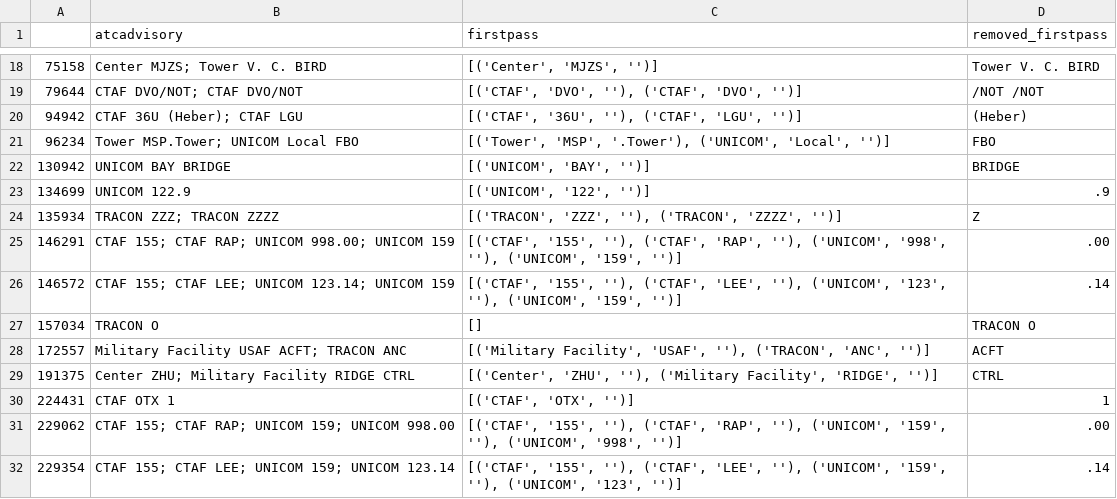
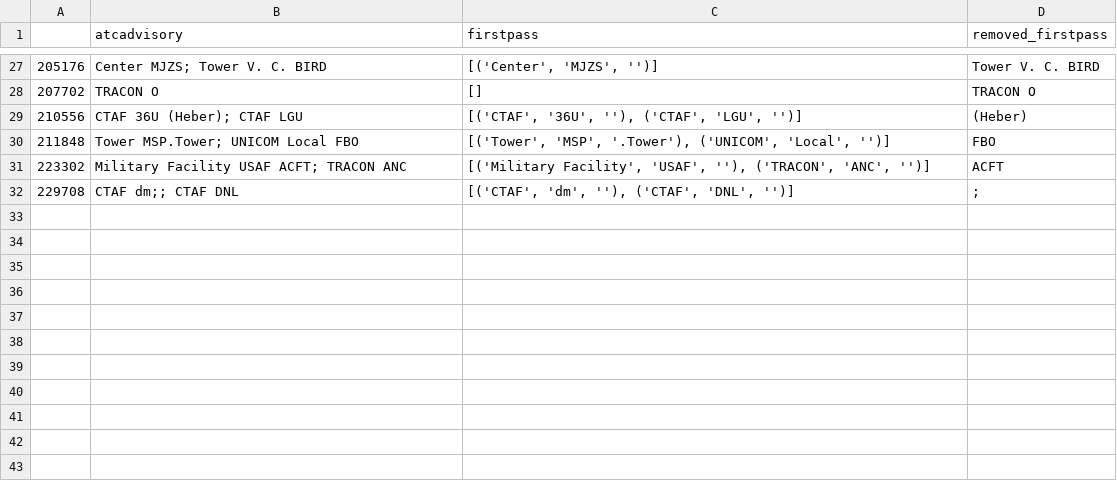
Before and after one commit to Oskilab/aviation_integrated, a CSV file: asrs_analysis/datasets/leftovers.csv, drawn as a sheet; only a part is shown, gaps mark what is left out; the diff covers the shown part only.

```diff
--- a/asrs_analysis/datasets/leftovers.csv
+++ b/asrs_analysis/datasets/leftovers.csv
@@ -18,15 +27,6 @@
-75158,Center MJZS; Tower V. C. BIRD,"[('Center', 'MJZS', '')]", Tower V. C. BIRD
-79644,CTAF DVO/NOT; CTAF DVO/NOT,"[('CTAF', 'DVO', ''), ('CTAF', 'DVO', '')]",/NOT /NOT
-94942,CTAF 36U (Heber); CTAF LGU,"[('CTAF', '36U', ''), ('CTAF', 'LGU', '')]", (Heber)
-96234,Tower MSP.Tower; UNICOM Local FBO,"[('Tower', 'MSP', '.Tower'), ('UNICOM', 'Local', '')]",  FBO
-130942,UNICOM BAY BRIDGE,"[('UNICOM', 'BAY', '')]", BRIDGE
-134699,UNICOM 122.9,"[('UNICOM', '122', '')]",.9
-135934,TRACON ZZZ; TRACON ZZZZ,"[('TRACON', 'ZZZ', ''), ('TRACON', 'ZZZZ', '')]", Z
-146291,CTAF 155; CTAF RAP; UNICOM 998.00; UNICOM 159,"[('CTAF', '155', ''), ('CTAF', 'RAP', ''), ('UNICOM', '998', ''), ('UNICOM', '159', '')]",  .00
-146572,CTAF 155; CTAF LEE; UNICOM 123.14; UNICOM 159,"[('CTAF', '155', ''), ('CTAF', 'LEE', ''), ('UNICOM', '123', ''), ('UNICOM', '159', '')]",  .14
-157034,TRACON O,[],TRACON O
-172557,Military Facility USAF ACFT; TRACON ANC,"[('Military Facility', 'USAF', ''), ('TRACON', 'ANC', '')]", ACFT
-191375,Center ZHU; Military Facility RIDGE CTRL,"[('Center', 'ZHU', ''), ('Military Facility', 'RIDGE', '')]",  CTRL
-224431,CTAF OTX 1,"[('CTAF', 'OTX', '')]", 1
-229062,CTAF 155; CTAF RAP; UNICOM 159; UNICOM 998.00,"[('CTAF', '155', ''), ('CTAF', 'RAP', ''), ('UNICOM', '159', ''), ('UNICOM', '998', '')]",   .00
-229354,CTAF 155; CTAF LEE; UNICOM 159; UNICOM 123.14,"[('CTAF', '155', ''), ('CTAF', 'LEE', ''), ('UNICOM', '159', ''), ('UNICOM', '123', '')]",   .14
+205176,Center MJZS; Tower V. C. BIRD,"[('Center', 'MJZS', '')]", Tower V. C. BIRD
+207702,TRACON O,[],TRACON O
+210556,CTAF 36U (Heber); CTAF LGU,"[('CTAF', '36U', ''), ('CTAF', 'LGU', '')]", (Heber)
+211848,Tower MSP.Tower; UNICOM Local FBO,"[('Tower', 'MSP', '.Tower'), ('UNICOM', 'Local', '')]",  FBO
+223302,Military Facility USAF ACFT; TRACON ANC,"[('Military Facility', 'USAF', ''), ('TRACON', 'ANC', '')]", ACFT
+229708,CTAF dm;; CTAF DNL,"[('CTAF', 'dm', ''), ('CTAF', 'DNL', '')]",;
```
Also changed, not shown: 16 added rows, 7 removed rows and 9 edited cells elsewhere in this file, asrs_analysis/datasets/codes_cts.csv, 13 other files.
